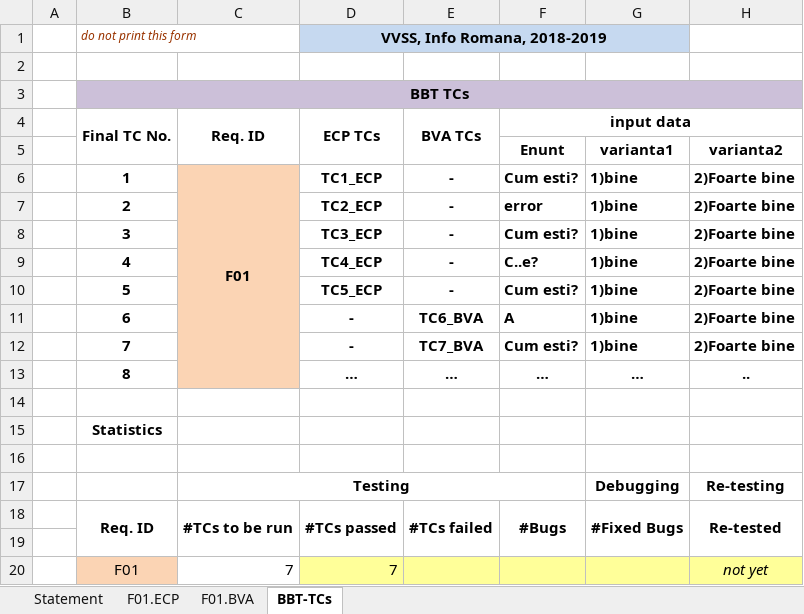
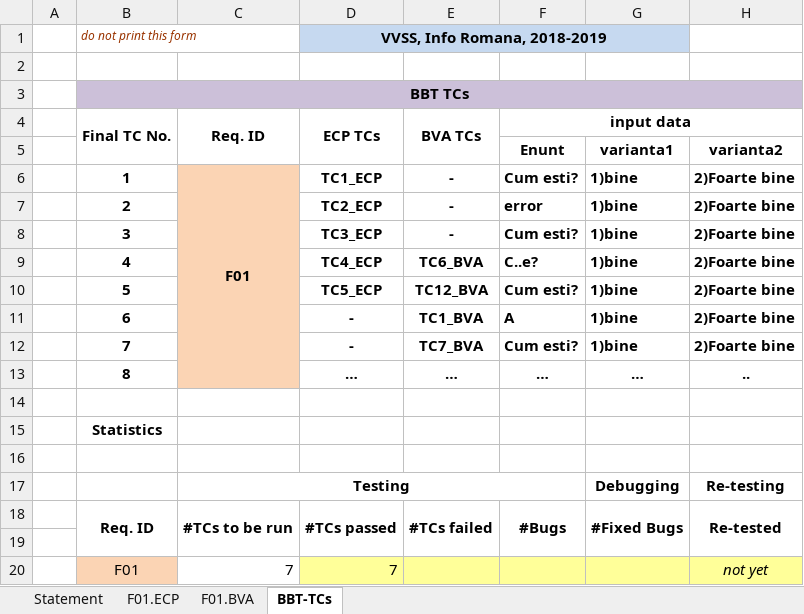
Before and after one commit to adrianu197/vvss_ubb, an Excel workbook: lab2/docs/Lab02_BBT_TCs_Form.xlsx, sheet BBT-TCs, drawn as a sheet; only a part is shown; values as stored, in another font and other column widths than the file's, no borders; the diff names each change by its address in the sheet, - before the commit and + after, or states it on an @@ line.

```diff
--- a/lab2/docs/Lab02_BBT_TCs_Form.xlsx (sheet BBT-TCs)
+++ b/lab2/docs/Lab02_BBT_TCs_Form.xlsx (sheet BBT-TCs)
-E9: -
+E9: TC6_BVA
-E10: -
+E10: TC12_BVA
-E11: TC6_BVA
+E11: TC1_BVA
```
Also changed, not shown: sheet F01.BVA, 26 other files.
